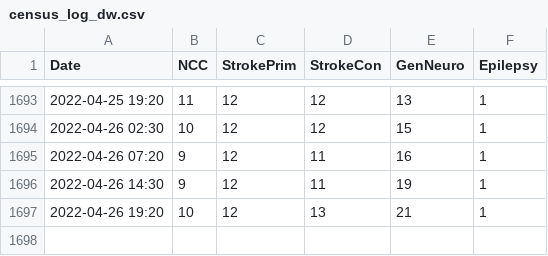
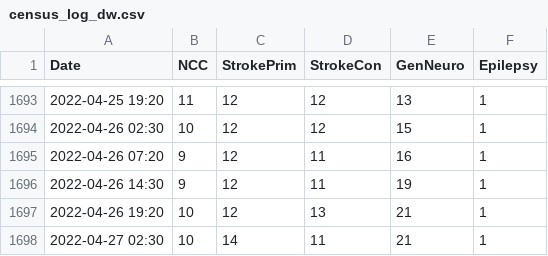
Before and after one commit to rccheng13/ncctracking, a CSV file: census_log_dw.csv, drawn as a sheet; only a part is shown, gaps mark what is left out.

```diff
--- a/census_log_dw.csv
+++ b/census_log_dw.csv
@@ -1697 +1697,2 @@ Date,NCC,StrokePrim,StrokeCon,GenNeuro,Epilepsy,
 2022-04-26 19:20,10,12,13,21,1,
+2022-04-27 02:30,10,14,11,21,1,
```
Also changed, not shown: tendays_dw.csv.
